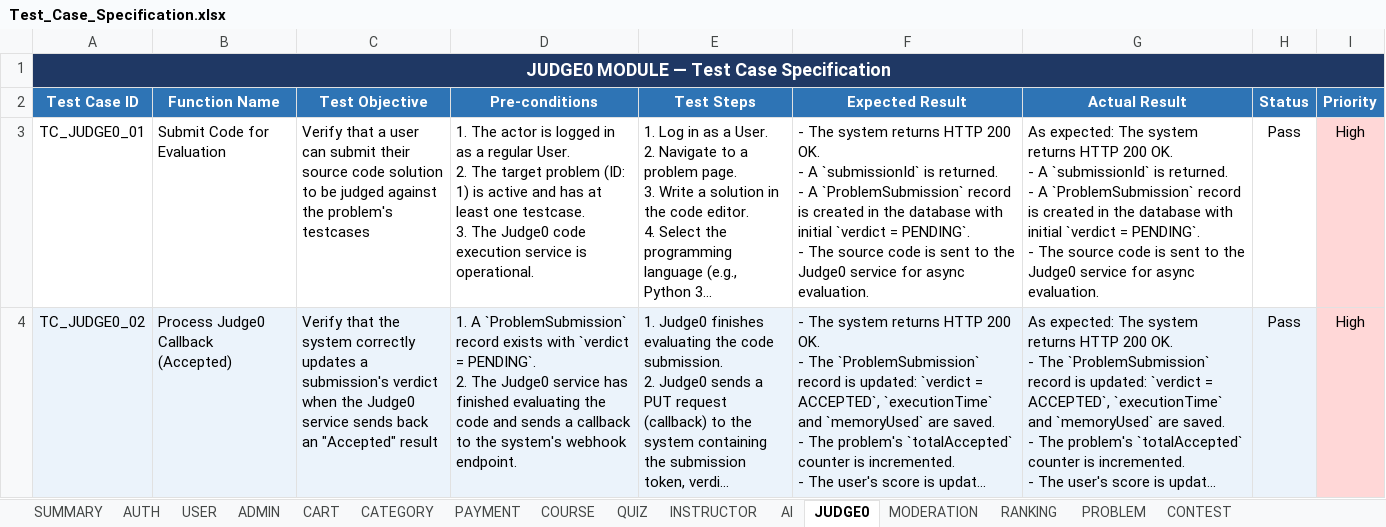
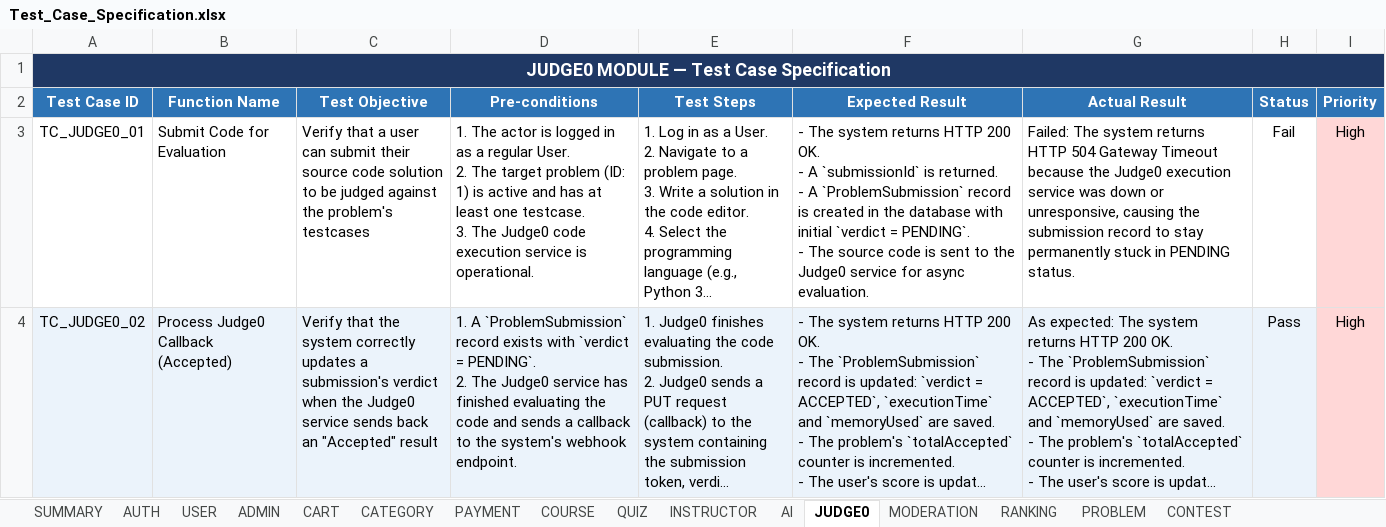
Before and after one commit to trithanhsoft/group-project-swt301_se20a11_su26__group2, an Excel workbook: testing_documents/Test_Case_Specification.xlsx, sheet JUDGE0, drawn as a sheet; long unchanged cells end in …; values as stored, in another font and other column widths than the file's, no borders; ↵ is a line break in a cell; the diff names each change by its address in the sheet, - before the commit and + after, or states it on an @@ line.

```diff
--- a/testing_documents/Test_Case_Specification.xlsx (sheet JUDGE0)
+++ b/testing_documents/Test_Case_Specification.xlsx (sheet JUDGE0)
-G3 (Actual Result): As expected: The system returns HTTP 200 OK. ↵ - A `submissionId` is returned. ↵ - A `ProblemSubmission` record is created in the database with initial `verdict = PENDING`. ↵ - The source code is sent to the Judge0 service for async evaluation.
+G3 (Actual Result): Failed: The system returns HTTP 504 Gateway Timeout because the Judge0 execution service was down or unresponsive, causing the submission record to stay permanently stuck in PENDING status.
-H3 (Status): Pass
+H3 (Status): Fail
```
Also changed, not shown: sheet SUMMARY, sheet MODERATION, sheet QUIZ, sheet AI, sheet PAYMENT, sheet COURSE, 5 more sheets.
